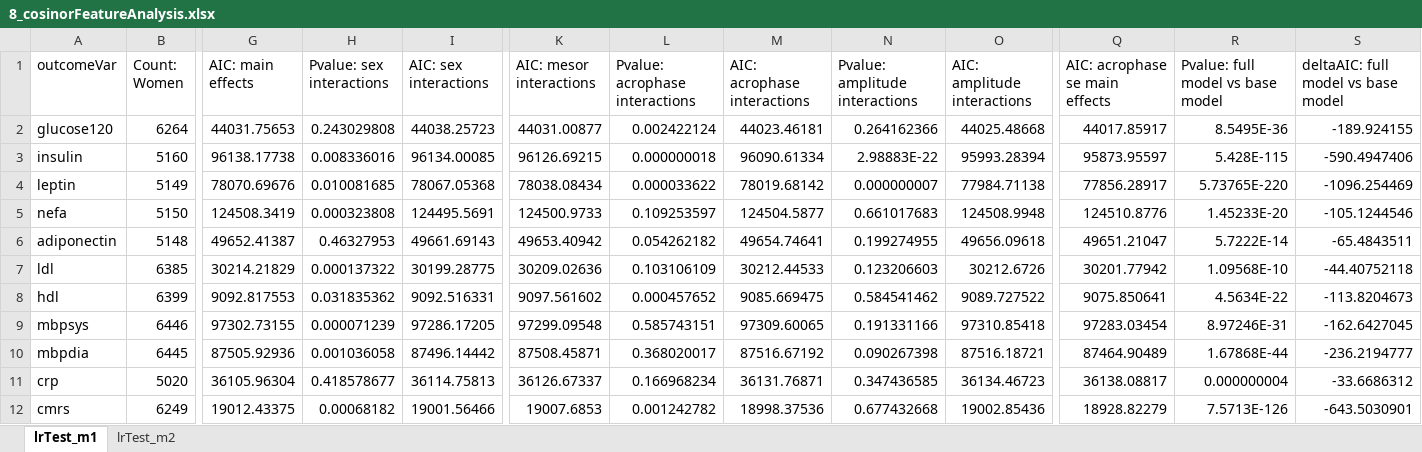
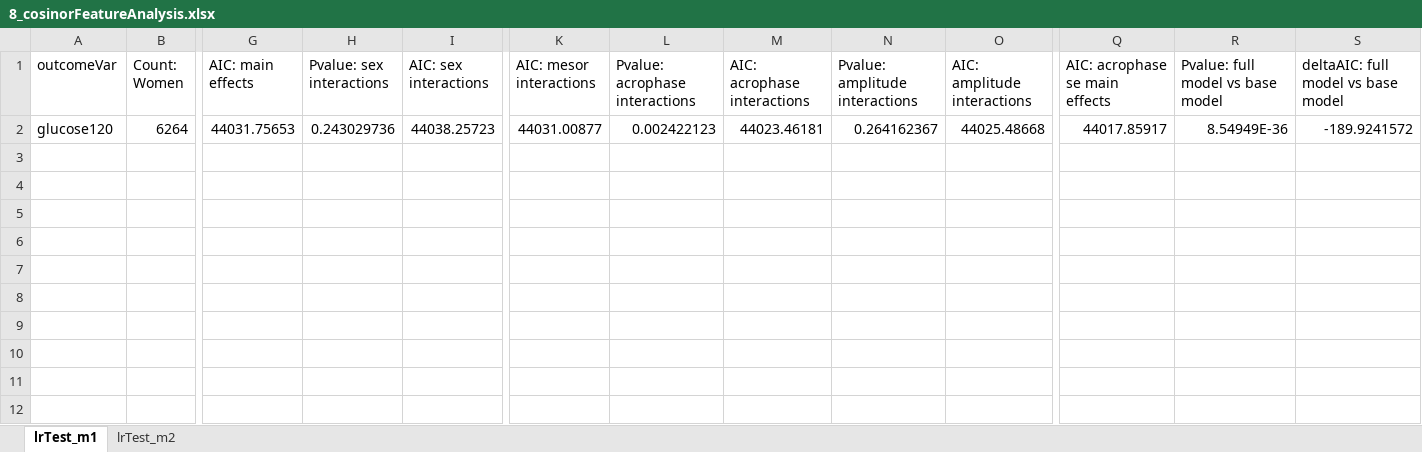
Before and after one commit to UniCam-PA-Epi/Fenland-Diurnal-PA, an Excel workbook: Code/Tables/8_cosinorFeatureAnalysis.xlsx, sheet lrTest_m1, drawn as a sheet; only a part is shown, gaps mark what is left out; values as stored, in another font and other column widths than the file's, no borders; rows hold the shown columns only; the diff names each change by its address in the sheet, - before the commit and + after, or states it on an @@ line.

```diff
--- a/Code/Tables/8_cosinorFeatureAnalysis.xlsx (sheet lrTest_m1)
+++ b/Code/Tables/8_cosinorFeatureAnalysis.xlsx (sheet lrTest_m1)
-H2 (Pvalue: sex interactions): 0.243029808
+H2 (Pvalue: sex interactions): 0.243029736
-L2 (Pvalue: acrophase interactions): 0.002422124
+L2 (Pvalue: acrophase interactions): 0.002422123
-N2 (Pvalue: amplitude interactions): 0.264162366
+N2 (Pvalue: amplitude interactions): 0.264162367
-R2 (Pvalue: full model vs base model): 8.5495E-36
+R2 (Pvalue: full model vs base model): 8.54949E-36
-S2: -189.924155
+S2: -189.9241572
-row 3: insulin | 5160 | 96138.17738 | 0.008336016 | 96134.00085 | 96126.69215 | 0.000000018 | 96090.61334 | 2.98883E-22 | 95993.28394 | 95873.95597 | 5.428E-115 | -590.4947406
-row 4: leptin | 5149 | 78070.69676 | 0.010081685 | 78067.05368 | 78038.08434 | 0.000033622 | 78019.68142 | 0.000000007 | 77984.71138 | 77856.28917 | 5.73765E-220 | -1096.254469
-row 5: nefa | 5150 | 124508.3419 | 0.000323808 | 124495.5691 | 124500.9733 | 0.109253597 | 124504.5877 | 0.661017683 | 124508.9948 | 124510.8776 | 1.45233E-20 | -105.1244546
-row 6: adiponectin | 5148 | 49652.41387 | 0.46327953 | 49661.69143 | 49653.40942 | 0.054262182 | 49654.74641 | 0.199274955 | 49656.09618 | 49651.21047 | 5.7222E-14 | -65.4843511
-row 7: ldl | 6385 | 30214.21829 | 0.000137322 | 30199.28775 | 30209.02636 | 0.103106109 | 30212.44533 | 0.123206603 | 30212.6726 | 30201.77942 | 1.09568E-10 | -44.40752118
-row 8: hdl | 6399 | 9092.817553 | 0.031835362 | 9092.516331 | 9097.561602 | 0.000457652 | 9085.669475 | 0.584541462 | 9089.727522 | 9075.850641 | 4.5634E-22 | -113.8204673
-row 9: mbpsys | 6446 | 97302.73155 | 0.000071239 | 97286.17205 | 97299.09548 | 0.585743151 | 97309.60065 | 0.191331166 | 97310.85418 | 97283.03454 | 8.97246E-31 | -162.6427045
-row 10: mbpdia | 6445 | 87505.92936 | 0.001036058 | 87496.14442 | 87508.45871 | 0.368020017 | 87516.67192 | 0.090267398 | 87516.18721 | 87464.90489 | 1.67868E-44 | -236.2194777
-row 11: crp | 5020 | 36105.96304 | 0.418578677 | 36114.75813 | 36126.67337 | 0.166968234 | 36131.76871 | 0.347436585 | 36134.46723 | 36138.08817 | 0.000000004 | -33.6686312
-row 12: cmrs | 6249 | 19012.43375 | 0.00068182 | 19001.56466 | 19007.6853 | 0.001242782 | 18998.37536 | 0.677432668 | 19002.85436 | 18928.82279 | 7.5713E-126 | -643.5030901
```
Also changed, not shown: sheet lrTest_m2, Code/Tables/6_descriptiveTables.xlsx, 6 other files.
